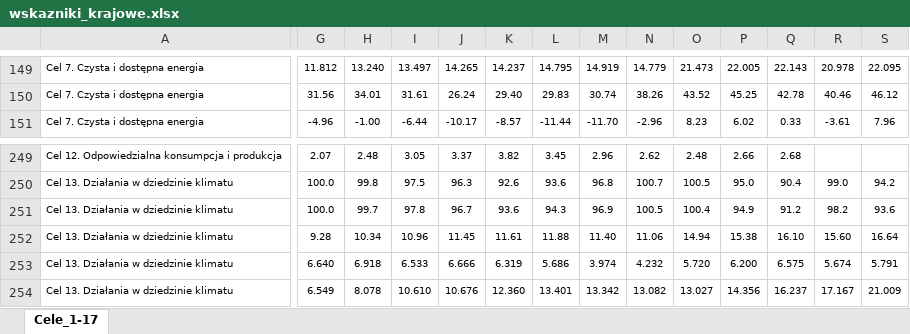
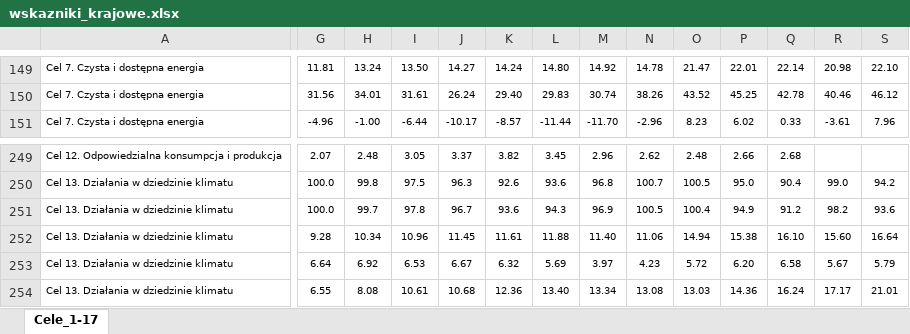
Before and after one commit to statisticspoland/sdg-indicators-pl, an Excel workbook: assets/excel/pl/wskazniki_krajowe.xlsx, sheet Cele_1-17, drawn as a sheet; only a part is shown, gaps mark what is left out; values as stored, in another font and other column widths than the file's, no borders; charts and pictures not drawn; the diff covers the shown part only; the diff names each change by its address in the sheet, - before the commit and + after, or states it on an @@ line.

```diff
--- a/assets/excel/pl/wskazniki_krajowe.xlsx (sheet Cele_1-17)
+++ b/assets/excel/pl/wskazniki_krajowe.xlsx (sheet Cele_1-17)
-G149: 11.812
+G149: 11.81
-H149: 13.240
+H149: 13.24
-I149: 13.497
+I149: 13.50
-J149: 14.265
+J149: 14.27
-K149: 14.237
+K149: 14.24
-L149: 14.795
+L149: 14.80
-M149: 14.919
+M149: 14.92
-N149: 14.779
+N149: 14.78
-O149: 21.473
+O149: 21.47
-P149: 22.005
+P149: 22.01
-Q149: 22.143
+Q149: 22.14
-R149: 20.978
+R149: 20.98
-S149: 22.095
+S149: 22.10
-G253: 6.640
+G253: 6.64
-H253: 6.918
+H253: 6.92
-I253: 6.533
+I253: 6.53
-J253: 6.666
+J253: 6.67
-K253: 6.319
+K253: 6.32
-L253: 5.686
+L253: 5.69
-M253: 3.974
+M253: 3.97
-N253: 4.232
+N253: 4.23
-O253: 5.720
+O253: 5.72
-P253: 6.200
+P253: 6.20
-Q253: 6.575
+Q253: 6.58
-R253: 5.674
+R253: 5.67
-S253: 5.791
+S253: 5.79
-G254: 6.549
+G254: 6.55
-H254: 8.078
+H254: 8.08
-I254: 10.610
+I254: 10.61
-J254: 10.676
+J254: 10.68
-K254: 12.360
+K254: 12.36
-L254: 13.401
+L254: 13.40
-M254: 13.342
+M254: 13.34
-N254: 13.082
+N254: 13.08
-O254: 13.027
+O254: 13.03
-P254: 14.356
+P254: 14.36
-Q254: 16.237
+Q254: 16.24
-R254: 17.167
+R254: 17.17
-S254: 21.009
+S254: 21.01
```
Also changed, not shown: 1 moved row and 52 edited cells elsewhere in this sheet, assets/excel/en/national_sdg_indicators.xlsx.
